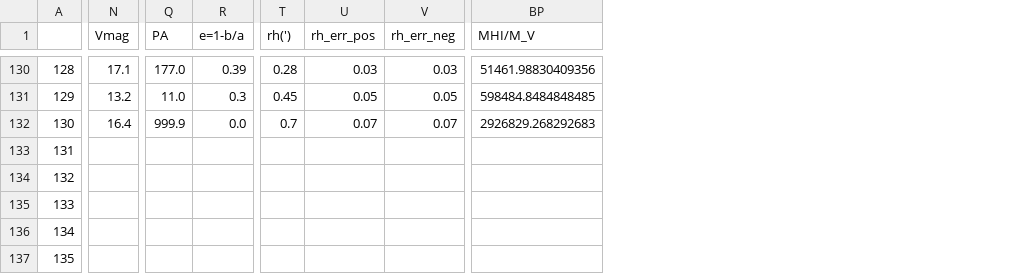
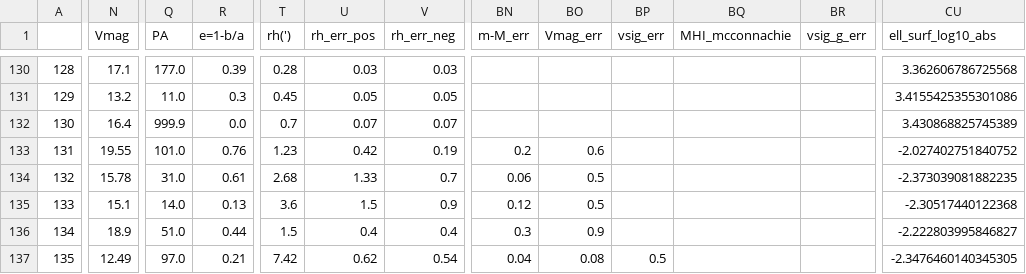
Before and after one commit to janagrc/HIdwarflimits, a CSV file: dwarfs.csv, drawn as a sheet; only a part is shown, gaps mark what is left out; removed rows and columns are numbered as before the commit, all else as after; the diff covers the shown part only; the diff names each change by its address in the sheet, - before the commit and + after, or states it on an @@ line.

Commit message:
updated output dwarfs.csv

```diff
--- a/dwarfs.csv
+++ b/dwarfs.csv
+column BN (m-M_err), rows 133-137: 0.2 | 0.06 | 0.12 | 0.3 | 0.04
+column BO (Vmag_err), rows 133-137: 0.6 | 0.5 | 0.5 | 0.9 | 0.08
+column BP (vsig_err), row 137: 0.5
+column BQ (MHI_mcconnachie), empty
+column BR (vsig_g_err), empty
-column BP (MHI/M_V), rows 130-132: 51461.98830409356 | 598484.8484848485 | 2926829.268292683
+column CU (ell_surf_log10_abs), rows 130-137: 3.362606786725568 | 3.4155425355301086 | 3.430868825745389 | -2.027402751840752 | -2.373039081882235 | -2.30517440122368 | -2.222803995846827 | -2.3476460140345305
-N133 (Vmag): (empty)
+N133 (Vmag): 19.55
-Q133 (PA): (empty)
+Q133 (PA): 101.0
-R133 (e=1-b/a): (empty)
+R133 (e=1-b/a): 0.76
-T133 (rh(')): (empty)
+T133 (rh(')): 1.23
-U133 (rh_err_pos): (empty)
+U133 (rh_err_pos): 0.42
-V133 (rh_err_neg): (empty)
+V133 (rh_err_neg): 0.19
-N134 (Vmag): (empty)
+N134 (Vmag): 15.78
-Q134 (PA): (empty)
+Q134 (PA): 31.0
-R134 (e=1-b/a): (empty)
+R134 (e=1-b/a): 0.61
-T134 (rh(')): (empty)
+T134 (rh(')): 2.68
-U134 (rh_err_pos): (empty)
+U134 (rh_err_pos): 1.33
-V134 (rh_err_neg): (empty)
+V134 (rh_err_neg): 0.7
-N135 (Vmag): (empty)
+N135 (Vmag): 15.1
-Q135 (PA): (empty)
+Q135 (PA): 14.0
-R135 (e=1-b/a): (empty)
+R135 (e=1-b/a): 0.13
-T135 (rh(')): (empty)
+T135 (rh(')): 3.6
-U135 (rh_err_pos): (empty)
+U135 (rh_err_pos): 1.5
-V135 (rh_err_neg): (empty)
+V135 (rh_err_neg): 0.9
-N136 (Vmag): (empty)
+N136 (Vmag): 18.9
-Q136 (PA): (empty)
+Q136 (PA): 51.0
-R136 (e=1-b/a): (empty)
+R136 (e=1-b/a): 0.44
-T136 (rh(')): (empty)
+T136 (rh(')): 1.5
-U136 (rh_err_pos): (empty)
+U136 (rh_err_pos): 0.4
-V136 (rh_err_neg): (empty)
+V136 (rh_err_neg): 0.4
-N137 (Vmag): (empty)
+N137 (Vmag): 12.49
-Q137 (PA): (empty)
+Q137 (PA): 97.0
-R137 (e=1-b/a): (empty)
+R137 (e=1-b/a): 0.21
-T137 (rh(')): (empty)
+T137 (rh(')): 7.42
-U137 (rh_err_pos): (empty)
+U137 (rh_err_pos): 0.62
-V137 (rh_err_neg): (empty)
+V137 (rh_err_neg): 0.54
```
Also changed, not shown: 77 edited cells elsewhere in this file, 6 other files.
